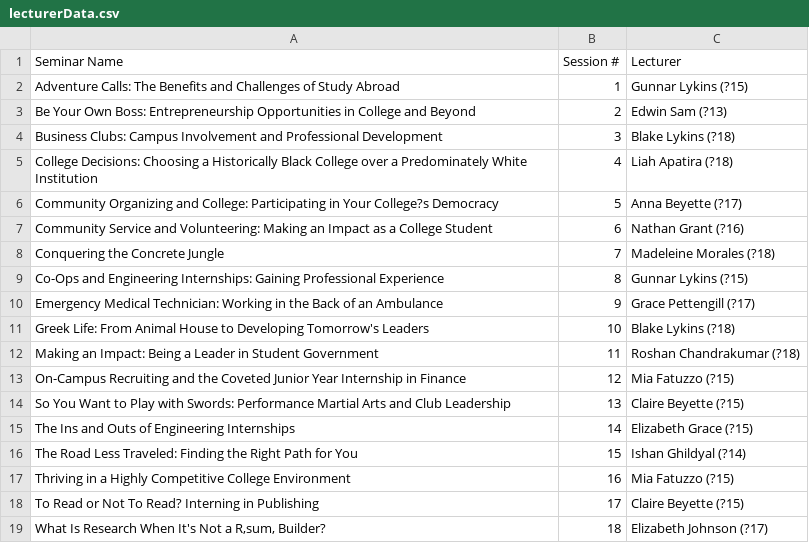
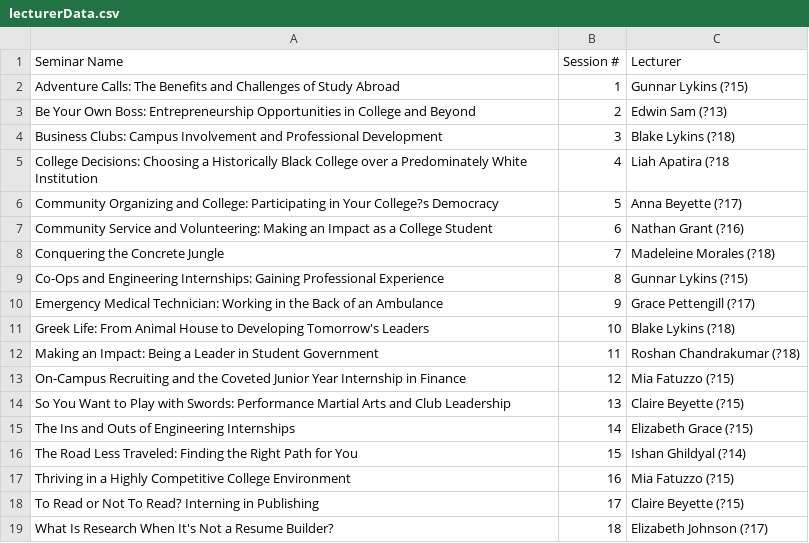
Before and after one commit to liver2/APCS_Szabo_SeniorSeminar, a CSV file: lecturerData.csv, drawn as a sheet; the diff names each change by its address in the sheet, - before the commit and + after, or states it on an @@ line.

```diff
--- a/lecturerData.csv
+++ b/lecturerData.csv
-C5 (Lecturer): Liah Apatira (?18)
+C5 (Lecturer): Liah Apatira (?18
-A19 (Seminar Name): …Not a R‚sum‚ Builder?
+A19 (Seminar Name): …Not a Resume Builder?
```
Also changed, not shown: 3 other files.
